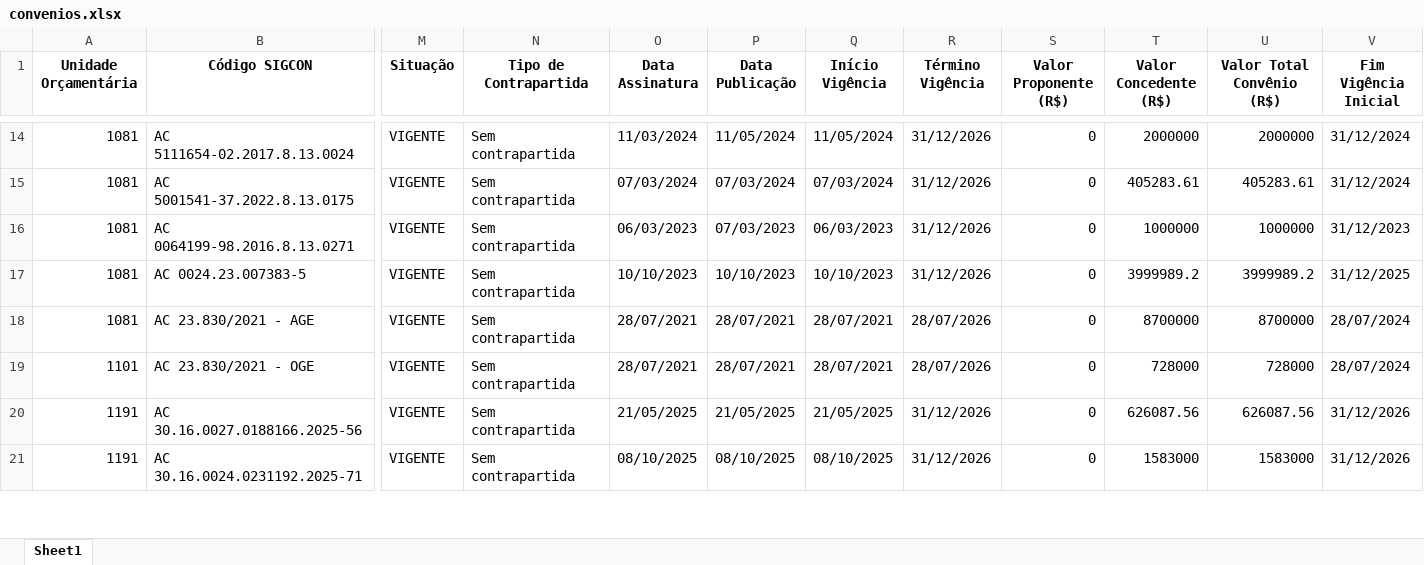
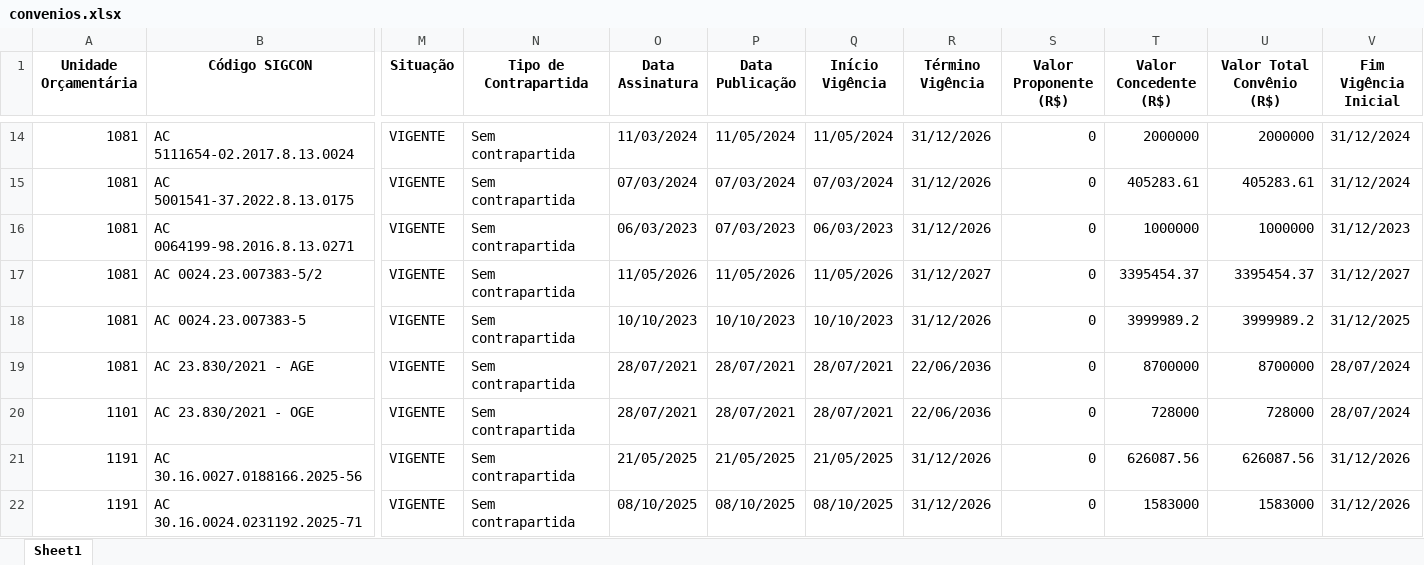
Before and after one commit to transparencia-mg/portal_convenios_entrada, an Excel workbook: upload/convenios.xlsx, sheet Sheet1, drawn as a sheet; only a part is shown, gaps mark what is left out; values as stored, in another font and other column widths than the file's, no borders; addresses are those after the commit; rows hold the shown columns only; the diff covers the shown part only; the diff names each change by its address in the sheet, - before the commit and + after, or states it on an @@ line.

```diff
--- a/upload/convenios.xlsx (sheet Sheet1)
+++ b/upload/convenios.xlsx (sheet Sheet1)
+row 17: 1081 | AC 0024.23.007383-5/2 | VIGENTE | Sem contrapartida | 11/05/2026 | 11/05/2026 | 11/05/2026 | 31/12/2027 | 0 | 3395454.37 | 3395454.37 | 31/12/2027
-R19:R20 (Término Vigência): 28/07/2026
+R19:R20 (Término Vigência): 22/06/2036
```
Also changed, not shown: 27 added rows and 102 edited cells elsewhere in this sheet, 3 other files.
